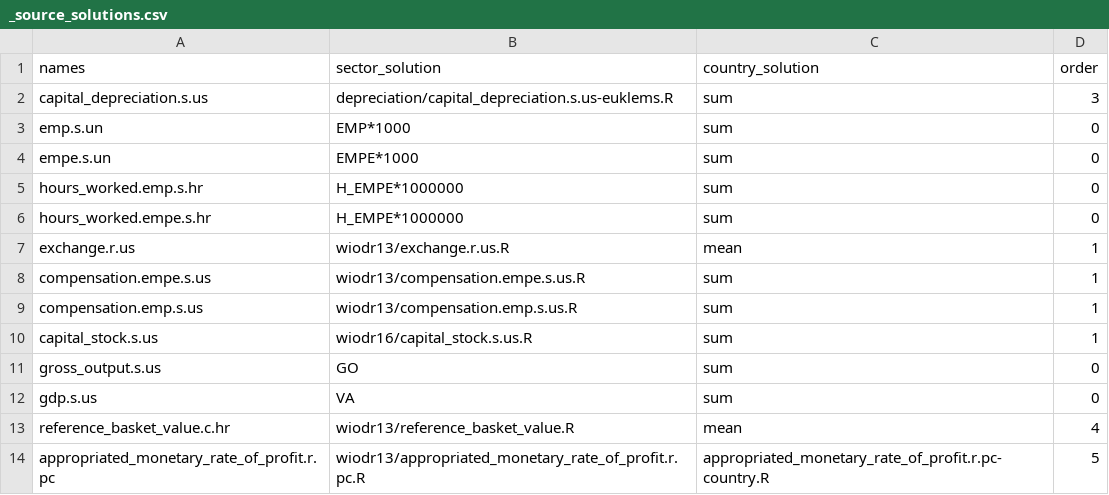
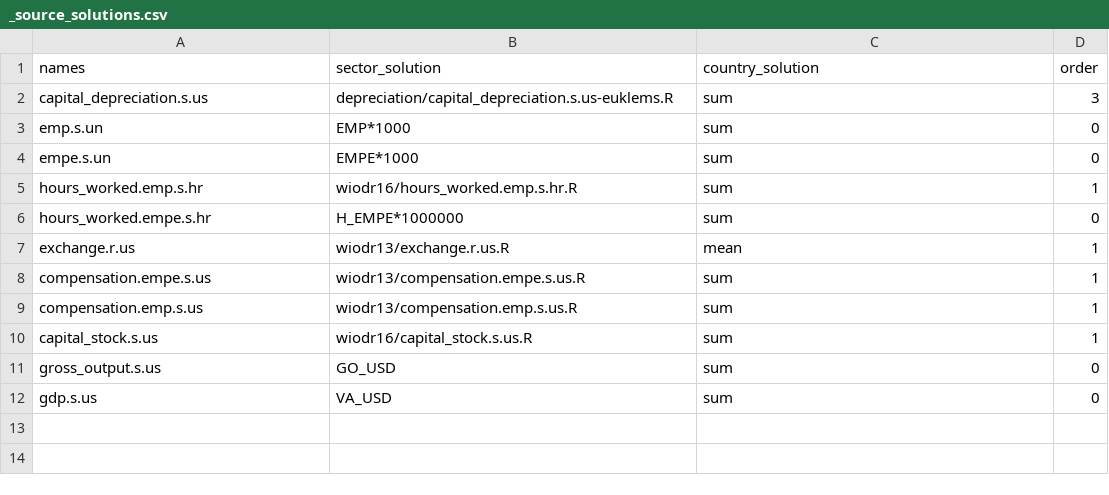
Before and after one commit to rodrigofranklin/wlvdb, a CSV file: parameters/wiodr16/_source_solutions.csv, drawn as a sheet.

```diff
--- a/parameters/wiodr16/_source_solutions.csv
+++ b/parameters/wiodr16/_source_solutions.csv
@@ -4,3 +4,3 @@ emp.s.un;EMP*1000;sum;0
 empe.s.un;EMPE*1000;sum;0
-hours_worked.emp.s.hr;H_EMPE*1000000;sum;0
+hours_worked.emp.s.hr;wiodr16/hours_worked.emp.s.hr.R;sum;1
 hours_worked.empe.s.hr;H_EMPE*1000000;sum;0
@@ -10,5 +10,3 @@ compensation.emp.s.us;wiodr13/compensation.emp.s.us.R;sum;1
 capital_stock.s.us;wiodr16/capital_stock.s.us.R;sum;1
-gross_output.s.us;GO;sum;0
-gdp.s.us;VA;sum;0
-reference_basket_value.c.hr;wiodr13/reference_basket_value.R;mean;4
-appropriated_monetary_rate_of_profit.r.pc;wiodr13/appropriated_monetary_rate_of_profit.r.pc.R;appropriated_monetary_rate_of_profit.r.pc-country.R;5
+gross_output.s.us;GO_USD;sum;0
+gdp.s.us;VA_USD;sum;0
```
Also changed, not shown: parameters/wiodr13/_source_solutions.csv, 33 other files.
